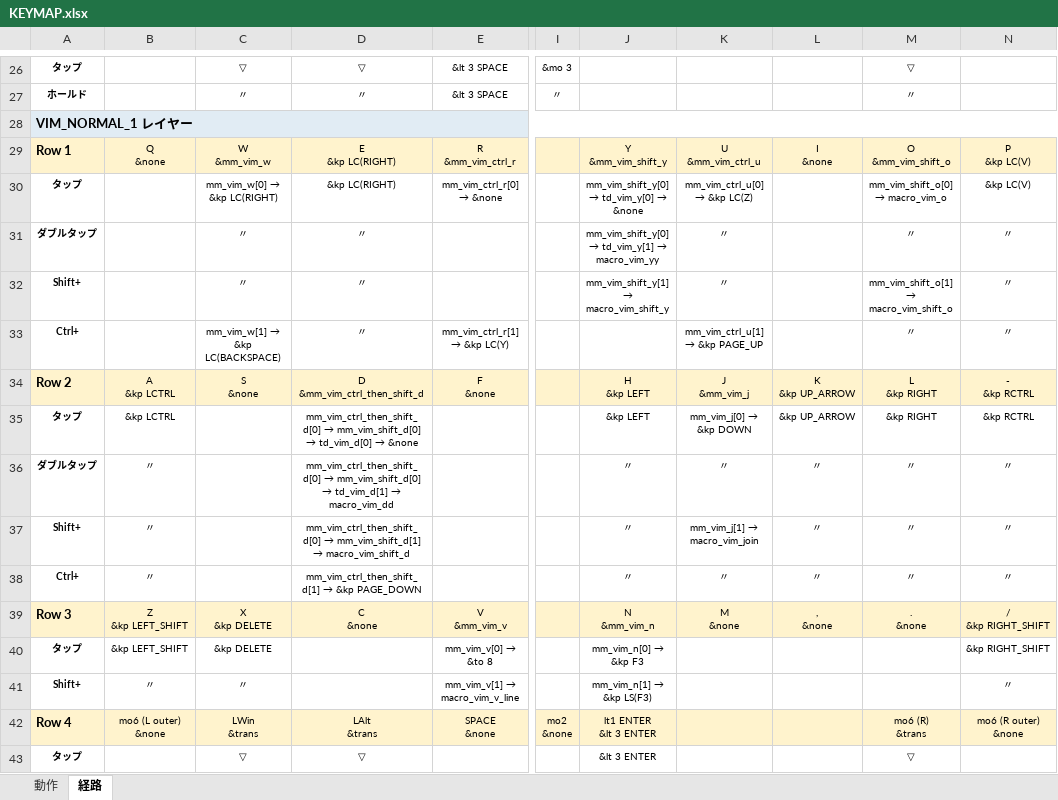
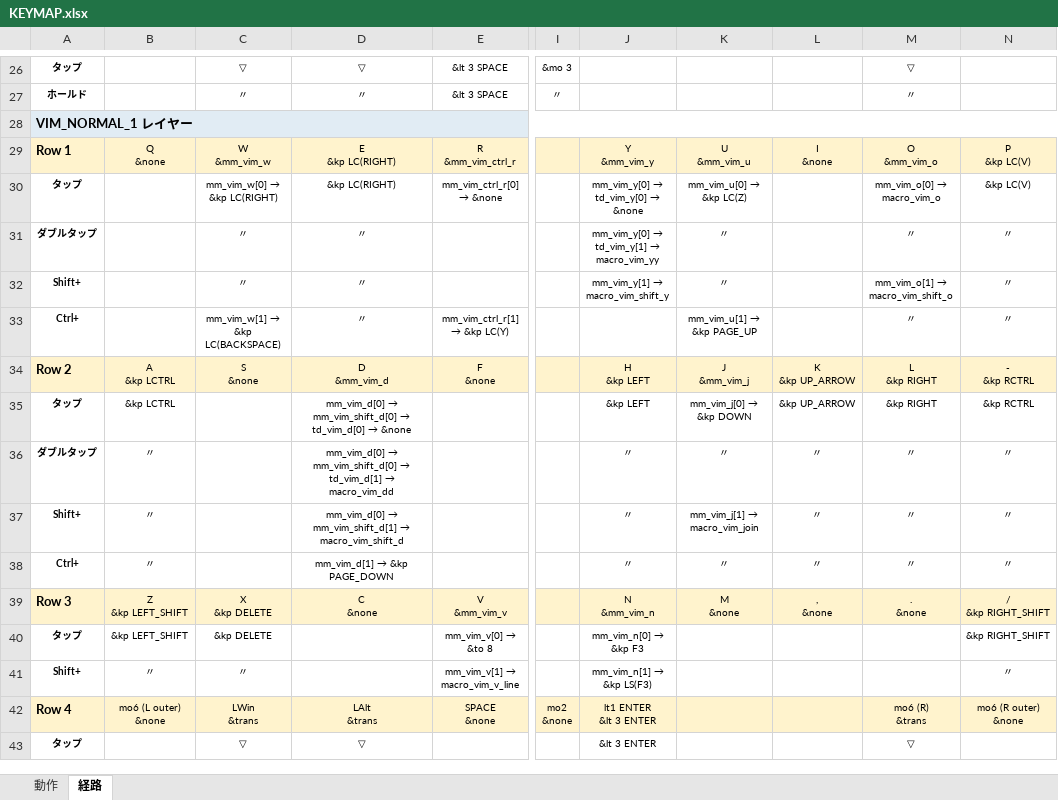
Before and after one commit to ryo-aoki-pc/zmk-config-AroundFortyRB, an Excel workbook: KEYMAP.xlsx, sheet 経路, drawn as a sheet; only a part is shown, gaps mark what is left out; values as stored, in another font and other column widths than the file's, no borders; ↵ is a line break in a cell; the diff names each change by its address in the sheet, - before the commit and + after, or states it on an @@ line.

```diff
--- a/KEYMAP.xlsx (sheet 経路)
+++ b/KEYMAP.xlsx (sheet 経路)
-J29: Y ↵ &mm_vim_shift_y
+J29: Y ↵ &mm_vim_y
-K29: U ↵ &mm_vim_ctrl_u
+K29: U ↵ &mm_vim_u
-M29: O ↵ &mm_vim_shift_o
+M29: O ↵ &mm_vim_o
@@ J30: mm_vim_shift_y[0] → td_vim_y[0] → &none → mm_vim_y[0] → td_vim_y[0] → &none @@
@@ K30: mm_vim_ctrl_u[0] → &kp LC(Z) → mm_vim_u[0] → &kp LC(Z) @@
@@ M30: mm_vim_shift_o[0] → macro_vim_o → mm_vim_o[0] → macro_vim_o @@
@@ J31: mm_vim_shift_y[0] → td_vim_y[1] → macro_vim_yy → mm_vim_y[0] → td_vim_y[1] → macro_vim_yy @@
@@ J32: mm_vim_shift_y[1] → macro_vim_shift_y → mm_vim_y[1] → macro_vim_shift_y @@
@@ M32: mm_vim_shift_o[1] → macro_vim_shift_o → mm_vim_o[1] → macro_vim_shift_o @@
@@ K33: mm_vim_ctrl_u[1] → &kp PAGE_UP → mm_vim_u[1] → &kp PAGE_UP @@
-D34: D ↵ &mm_vim_ctrl_then_shift_d
+D34: D ↵ &mm_vim_d
@@ D35: mm_vim_ctrl_then_shift_d[0] → mm_vim_shift_d[0]… → mm_vim_d[0] → mm_vim_shift_d[0]… @@
@@ D36: mm_vim_ctrl_then_shift_d[0] → mm_vim_shift_d[0]… → mm_vim_d[0] → mm_vim_shift_d[0]… @@
@@ D37: mm_vim_ctrl_then_shift_d[0] → mm_vim_shift_d[1]… → mm_vim_d[0] → mm_vim_shift_d[1]… @@
@@ D38: mm_vim_ctrl_then_shift_d[1] → &kp PAGE_DOWN → mm_vim_d[1] → &kp PAGE_DOWN @@
```
Also changed, not shown: sheet 動作, 3 other files.
